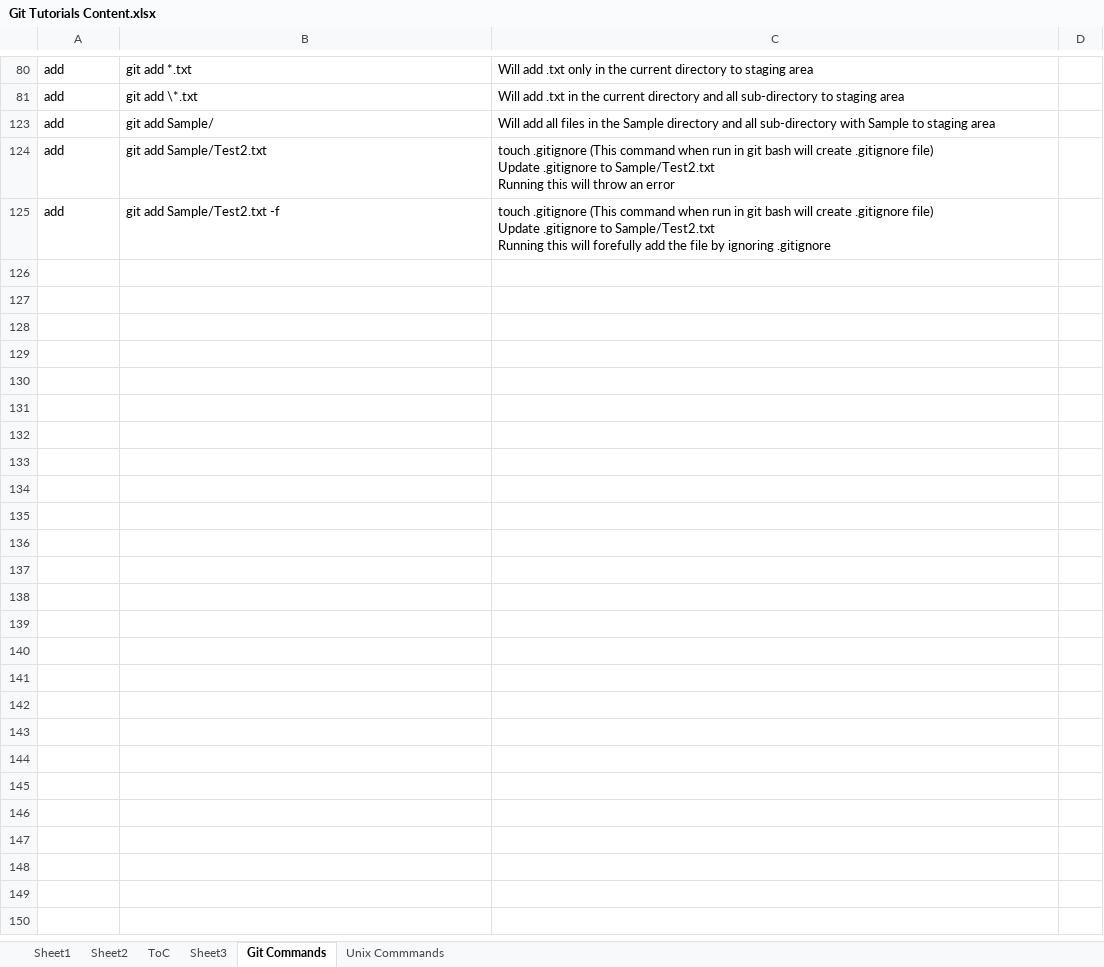
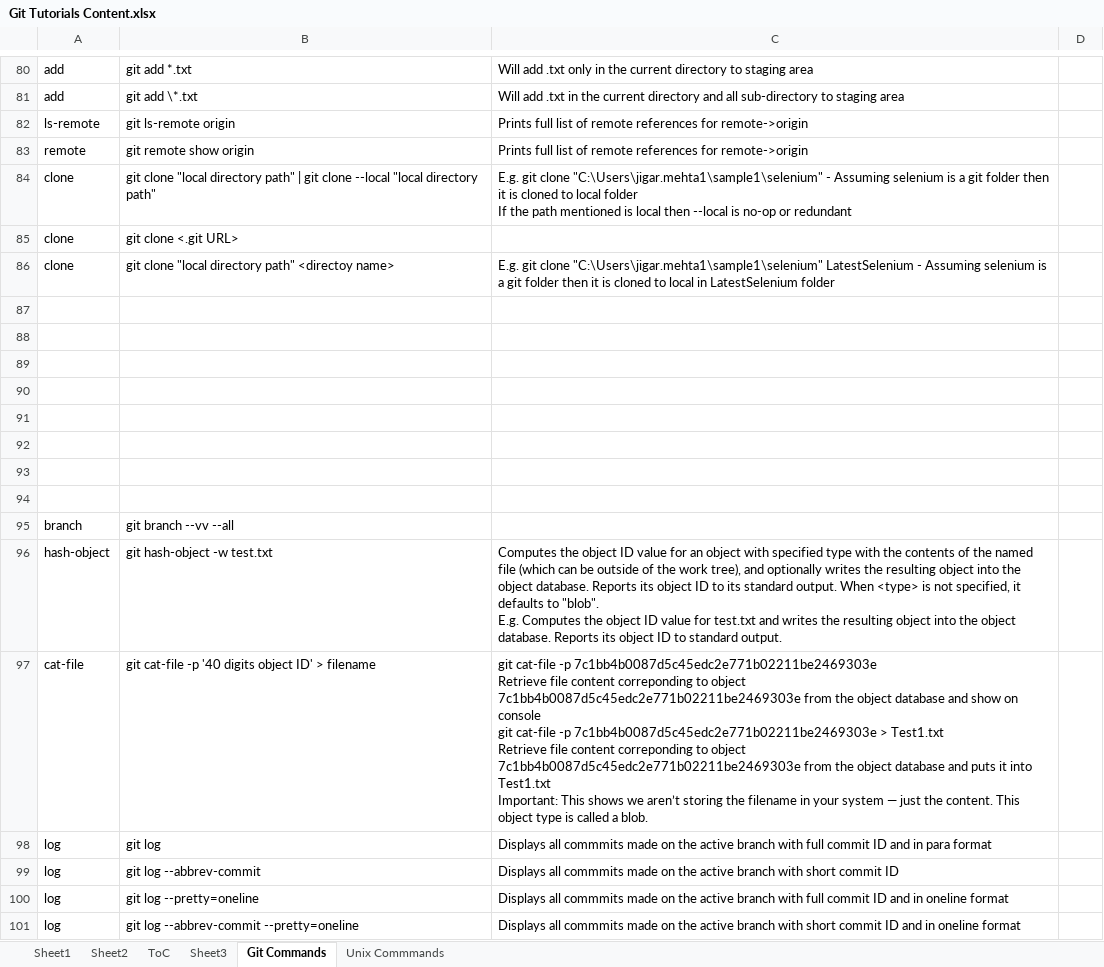
Before and after one commit to jigarmehta1999/Udemy-Git-Recordings, an Excel workbook: Git Tutorials Content.xlsx, sheet Git Commands, drawn as a sheet; only a part is shown, gaps mark what is left out; the shorter side is filled out with more unchanged rows; values as stored, in another font and other column widths than the file's, no borders; ↵ is a line break in a cell; the diff covers the shown part only; the diff names each change by its address in the sheet, - before the commit and + after, or states it on an @@ line.

Commit message:
Signed-off-by: Jigar Mehta Global <jigar.digital@gmail.com>

```diff
--- a/Git Tutorials Content.xlsx (sheet Git Commands)
+++ b/Git Tutorials Content.xlsx (sheet Git Commands)
@@ row 82 unhidden: ls-remote | git ls-remote origin | Prints full list of remote references for remote->origin @@
@@ row 83 unhidden: remote | git remote show origin | Prints full list of remote references for remote->origin @@
+row 84: clone | git clone "local directory path" | git clone --local "local directory path" | E.g. git clone "C:\Users\jigar.mehta1\sample1\selenium" - Assuming selenium is a git folder then it is cloned to local folder ↵ If the path mentioned is local then --local is no-op or redundant
@@ row 85 unhidden: clone | git clone <.git URL> @@
@@ row 86 unhidden: clone | git clone "local directory path" <directoy name> | E.g. git clone "C:\Users\jigar.mehta1\sample1\selenium" LatestSelenium - Assuming selenium is a git folder then it is cloned to local in LatestSelenium folder @@
+row 87: (empty)
+row 88: (empty)
+row 89: (empty)
+row 90: (empty)
+row 91: (empty)
+row 92: (empty)
+row 93: (empty)
+row 94: (empty)
@@ row 95 unhidden: branch | git branch --vv --all @@
@@ row 96 unhidden: hash-object | git hash-object -w test.txt | Computes the object ID value for an object with specified type with the contents of the named file (which can be outside of the work tree), and optionally writes the resulting object into the object database. Reports its object ID to its standard output. When <type> is not specified, it defaults to "blob". ↵ E.g. Computes the object ID value for test.txt and writes the resulting object into the object database. Reports its object ID to standard output. @@
@@ row 97 unhidden: cat-file | git cat-file -p '40 digits object ID' > filename | git cat-file -p 7c1bb4b0087d5c45edc2e771b02211be2469303e ↵ Retrieve file content correponding to object 7c1bb4b0087d5c45edc2e771b02211be2469303e from the object database and show on console ↵ git cat-file -p 7c1bb4b0087d5c45edc2e771b02211be2469303e > Test1.txt ↵ Retrieve file content correponding to object 7c1bb4b0087d5c45edc2e771b02211be2469303e from the object database and puts it into Test1.txt ↵ Important: This shows we aren’t storing the filename in your system — just the content. This object type is called a blob. @@
@@ row 98 unhidden: log | git log | Displays all commmits made on the active branch with full commit ID and in para format @@
@@ row 99 unhidden: log | git log --abbrev-commit | Displays all commmits made on the active branch with short commit ID @@
@@ row 100 unhidden: log | git log --pretty=oneline | Displays all commmits made on the active branch with full commit ID and in oneline format @@
@@ row 101 unhidden: log | git log --abbrev-commit --pretty=oneline | Displays all commmits made on the active branch with short commit ID and in oneline format @@
```
Also changed, not shown: 26 added rows and 101 hidden or unhidden rows elsewhere in this sheet, hidden cells.
